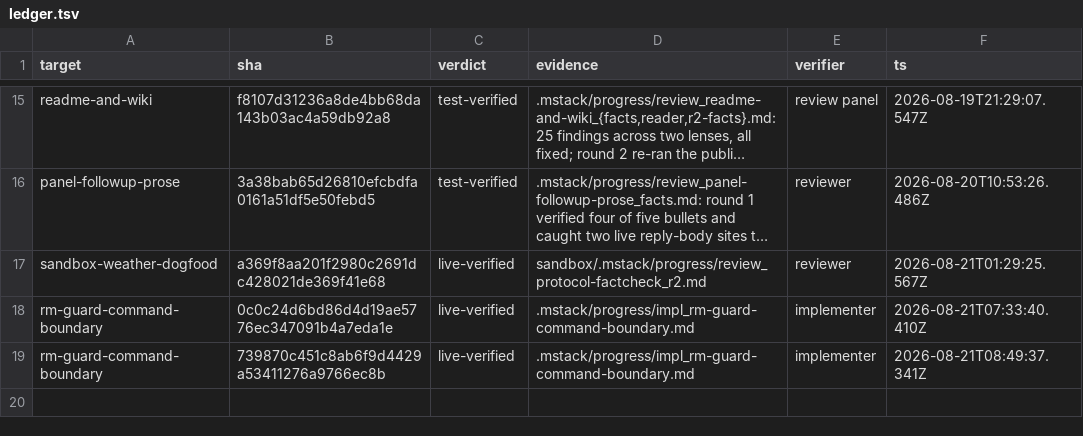
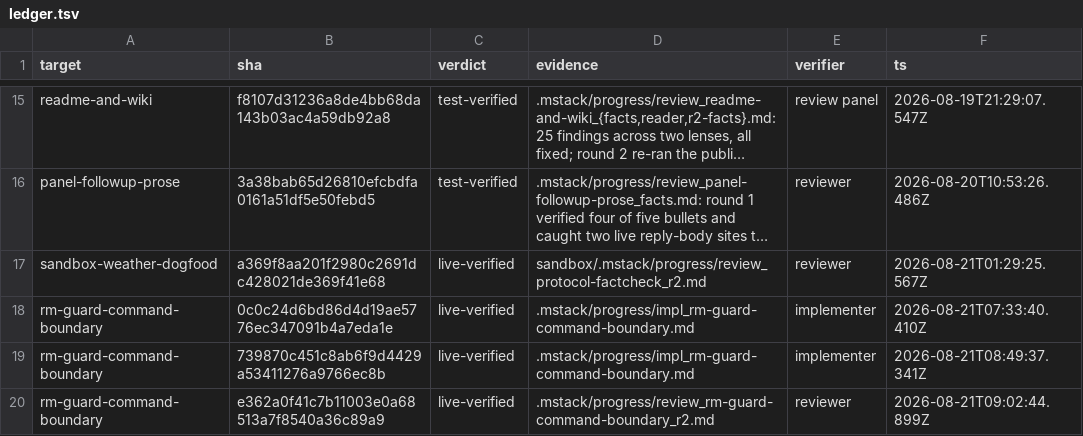
Before and after one commit to romerma/mstack, a TSV file: .mstack/ledger.tsv, drawn as a sheet; only a part is shown, gaps mark what is left out; long unchanged cells end in …; the diff names each change by its address in the sheet, - before the commit and + after, or states it on an @@ line.

Commit message:
chore: reviewer verdict for item 12

```diff
--- a/.mstack/ledger.tsv
+++ b/.mstack/ledger.tsv
+row 20: rm-guard-command-boundary | e362a0f41c7b11003e0a68513a7f8540a36c89a9 | live-verified | .mstack/progress/review_rm-guard-command-boundary_r2.md | reviewer | 2026-08-21T09:02:44.899Z
```
Also changed, not shown: 1 other file.
